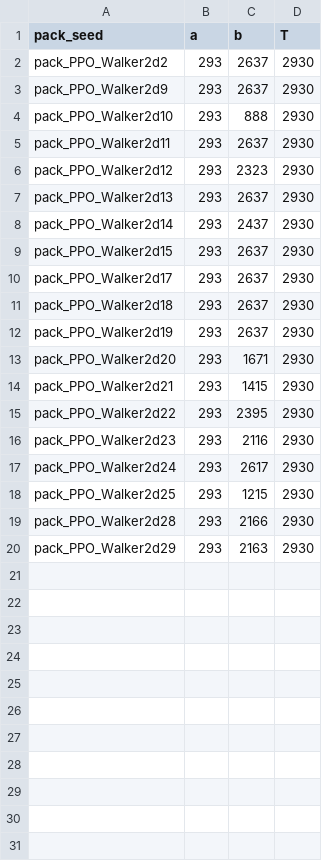
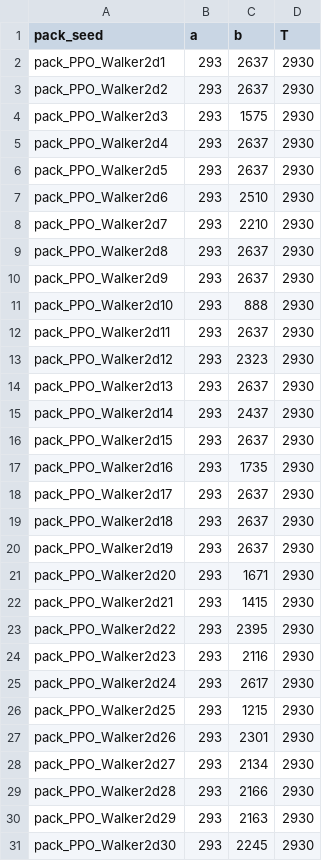
Before and after one commit to JudithEtxebarrieta/bpt-rl, a CSV file: experiments/results/data/SB3_PPO_Walker2d/learning_regions.csv, drawn as a sheet.

Commit message:
add SB3_PPO_Walker2d data

```diff
--- a/experiments/results/data/SB3_PPO_Walker2d/learning_regions.csv
+++ b/experiments/results/data/SB3_PPO_Walker2d/learning_regions.csv
@@ -1,3 +1,10 @@
 pack_seed,a,b,T
+pack_PPO_Walker2d1,293,2637,2930
 pack_PPO_Walker2d2,293,2637,2930
+pack_PPO_Walker2d3,293,1575,2930
+pack_PPO_Walker2d4,293,2637,2930
+pack_PPO_Walker2d5,293,2637,2930
+pack_PPO_Walker2d6,293,2510,2930
+pack_PPO_Walker2d7,293,2210,2930
+pack_PPO_Walker2d8,293,2637,2930
 pack_PPO_Walker2d9,293,2637,2930
@@ -9,2 +16,3 @@ pack_PPO_Walker2d14,293,2437,2930
 pack_PPO_Walker2d15,293,2637,2930
+pack_PPO_Walker2d16,293,1735,2930
 pack_PPO_Walker2d17,293,2637,2930
@@ -18,3 +26,6 @@ pack_PPO_Walker2d24,293,2617,2930
 pack_PPO_Walker2d25,293,1215,2930
+pack_PPO_Walker2d26,293,2301,2930
+pack_PPO_Walker2d27,293,2134,2930
 pack_PPO_Walker2d28,293,2166,2930
 pack_PPO_Walker2d29,293,2163,2930
+pack_PPO_Walker2d30,293,2245,2930
```
Also changed, not shown: 4 other files.
